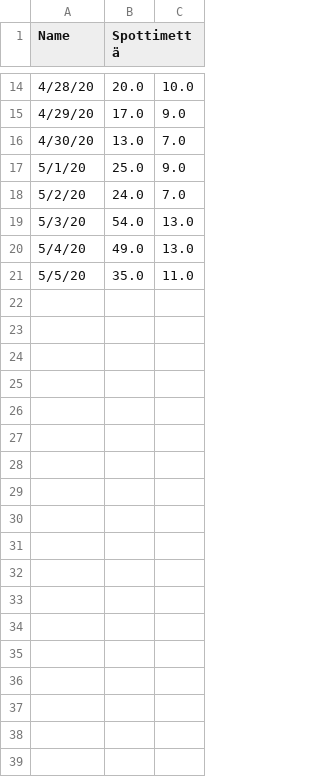
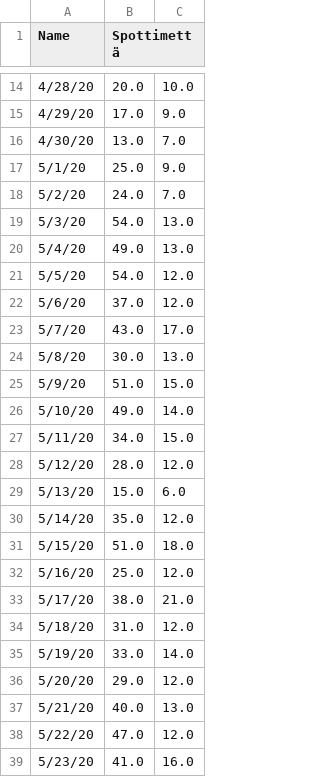
Before and after one commit to paivanjerry/data-spottimetta, a CSV file: public/iossessions.csv, drawn as a sheet; only a part is shown, gaps mark what is left out; the diff covers the shown part only; the diff names each change by its address in the sheet, - before the commit and + after, or states it on an @@ line.

```diff
--- a/public/iossessions.csv
+++ b/public/iossessions.csv
-B21 (Spottimettä): 35.0
+B21 (Spottimettä): 54.0
-C21: 11.0
+C21: 12.0
+row 22: 5/6/20 | 37.0 | 12.0
+row 23: 5/7/20 | 43.0 | 17.0
+row 24: 5/8/20 | 30.0 | 13.0
+row 25: 5/9/20 | 51.0 | 15.0
+row 26: 5/10/20 | 49.0 | 14.0
+row 27: 5/11/20 | 34.0 | 15.0
+row 28: 5/12/20 | 28.0 | 12.0
+row 29: 5/13/20 | 15.0 | 6.0
+row 30: 5/14/20 | 35.0 | 12.0
+row 31: 5/15/20 | 51.0 | 18.0
+row 32: 5/16/20 | 25.0 | 12.0
+row 33: 5/17/20 | 38.0 | 21.0
+row 34: 5/18/20 | 31.0 | 12.0
+row 35: 5/19/20 | 33.0 | 14.0
+row 36: 5/20/20 | 29.0 | 12.0
+row 37: 5/21/20 | 40.0 | 13.0
+row 38: 5/22/20 | 47.0 | 12.0
+row 39: 5/23/20 | 41.0 | 16.0
```
Also changed, not shown: 40 added rows and 1 edited cell elsewhere in this file, public/androidActiveDownloads.csv, public/androidNewDownloads.csv, 11 other files.
